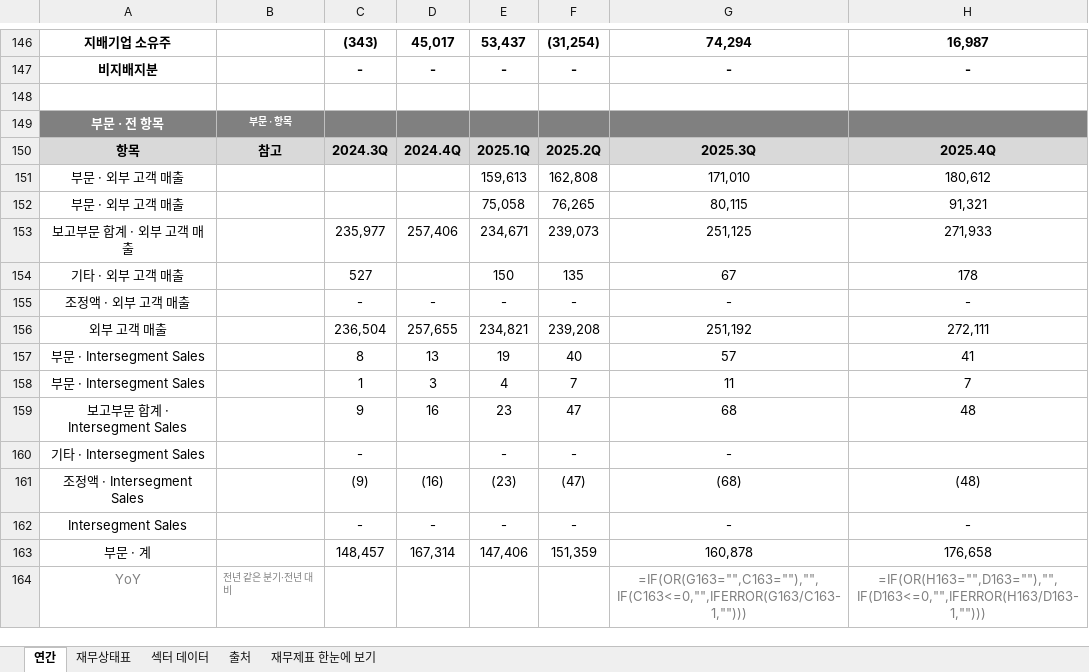
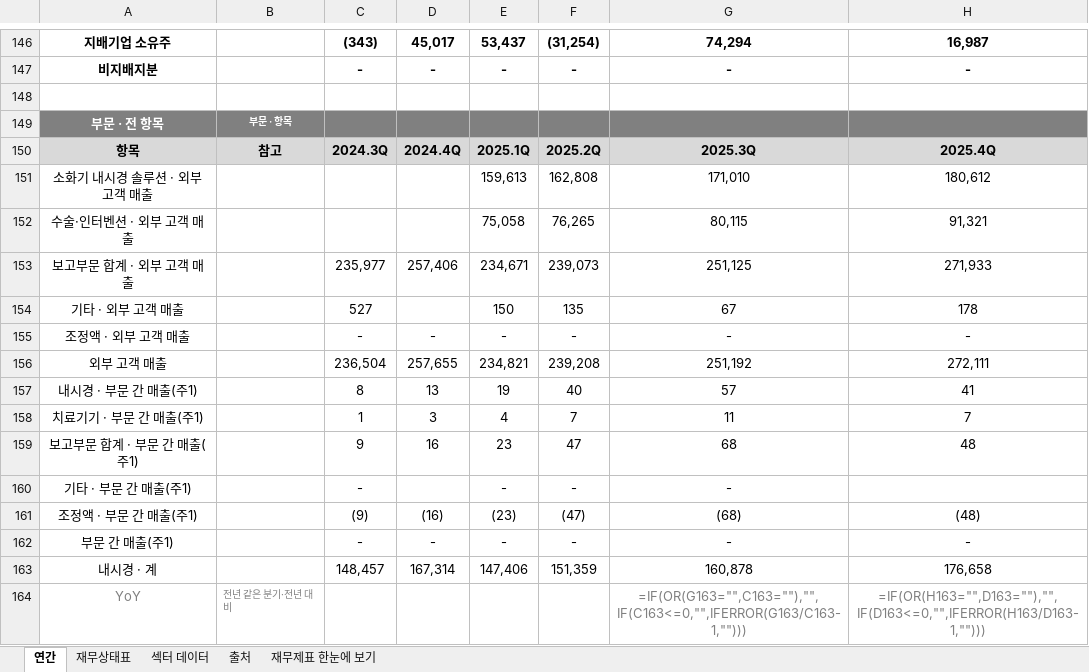
Before and after one commit to minwook1011/earnings-screener, an Excel workbook: docs/data/jp/xlsx/7733.xlsx, sheet 연간, drawn as a sheet; only a part is shown, gaps mark what is left out; values as stored, in another font and other column widths than the file's, no borders; formulas without a stored value are shown as written; the diff covers the shown part only; the diff names each change by its address in the sheet, - before the commit and + after, or states it on an @@ line.

```diff
--- a/docs/data/jp/xlsx/7733.xlsx (sheet 연간)
+++ b/docs/data/jp/xlsx/7733.xlsx (sheet 연간)
-A151: 부문 · 외부 고객 매출
+A151: 소화기 내시경 솔루션 · 외부 고객 매출
-A152: 부문 · 외부 고객 매출
+A152: 수술·인터벤션 · 외부 고객 매출
-A157: 부문 · Intersegment Sales
+A157: 내시경 · 부문 간 매출(주1)
-A158: 부문 · Intersegment Sales
+A158: 치료기기 · 부문 간 매출(주1)
-A159: 보고부문 합계 · Intersegment Sales
+A159: 보고부문 합계 · 부문 간 매출(주1)
-A160: 기타 · Intersegment Sales
+A160: 기타 · 부문 간 매출(주1)
-A161: 조정액 · Intersegment Sales
+A161: 조정액 · 부문 간 매출(주1)
-A162: Intersegment Sales
+A162: 부문 간 매출(주1)
-A163: 부문 · 계
+A163: 내시경 · 계
```
Also changed, not shown: 50 edited cells elsewhere in this sheet, sheet 재무상태표, 3 other files.
